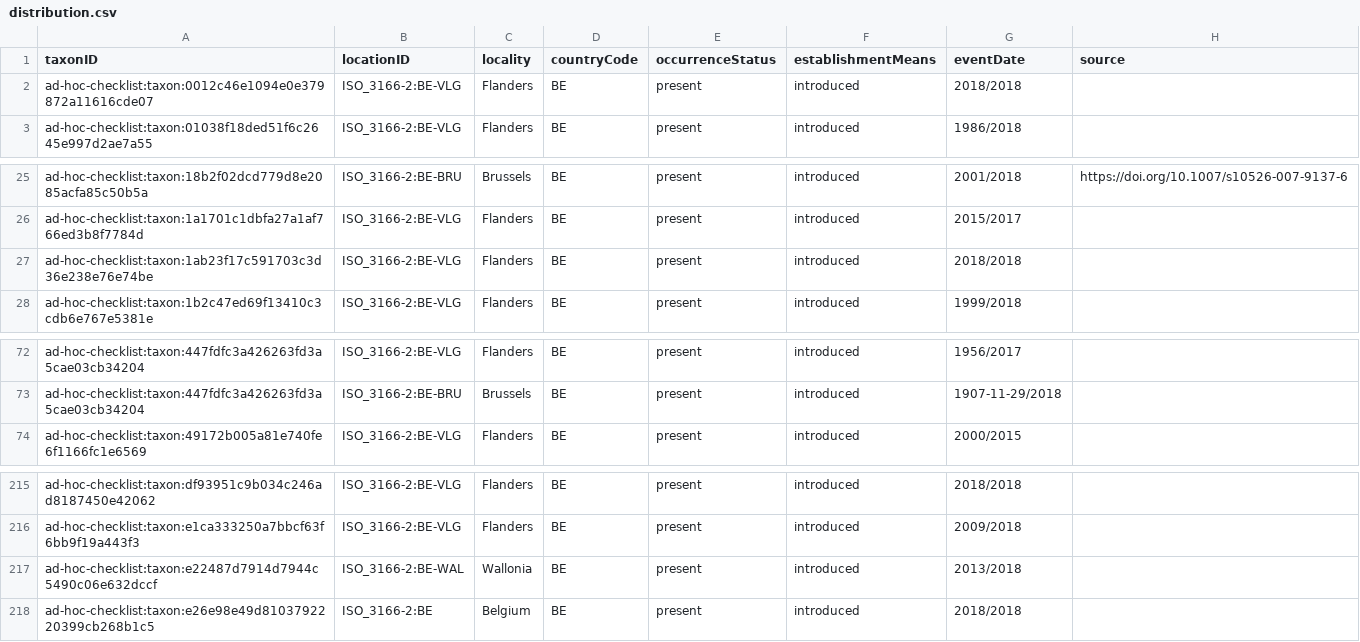
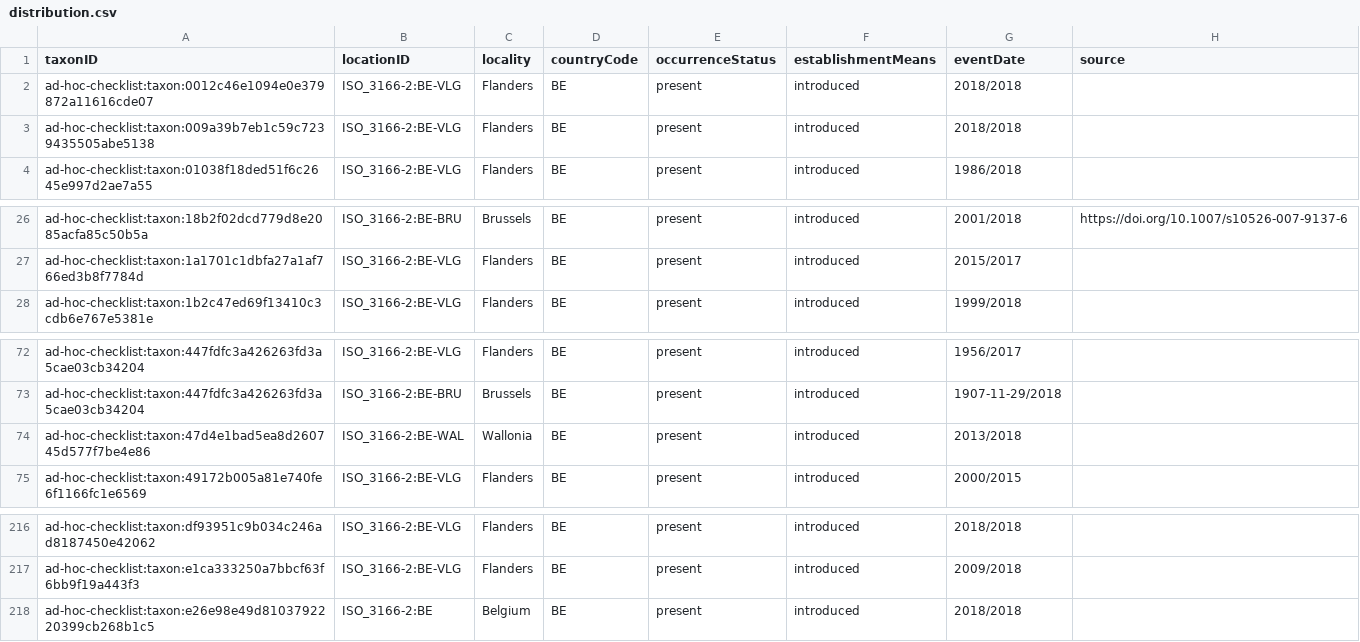
Before and after one commit to trias-project/ad-hoc-checklist, a CSV file: data/processed/distribution.csv, drawn as a sheet; only a part is shown, gaps mark what is left out; removed rows and columns are numbered as before the commit, all else as after; the diff names each change by its address in the sheet, - before the commit and + after, or states it on an @@ line.

```diff
--- a/data/processed/distribution.csv
+++ b/data/processed/distribution.csv
+row 3: ad-hoc-checklist:taxon:009a39b7eb1c59c7239435505abe5138 | ISO_3166-2:BE-VLG | Flanders | BE | present | introduced | 2018/2018
-row 27: ad-hoc-checklist:taxon:1ab23f17c591703c3d36e238e76e74be | ISO_3166-2:BE-VLG | Flanders | BE | present | introduced | 2018/2018
+row 74: ad-hoc-checklist:taxon:47d4e1bad5ea8d260745d577f7be4e86 | ISO_3166-2:BE-WAL | Wallonia | BE | present | introduced | 2013/2018
-row 217: ad-hoc-checklist:taxon:e22487d7914d7944c5490c06e632dccf | ISO_3166-2:BE-WAL | Wallonia | BE | present | introduced | 2013/2018
```
Also changed, not shown: data/processed/description.csv, data/processed/references.csv, 3 other files.
